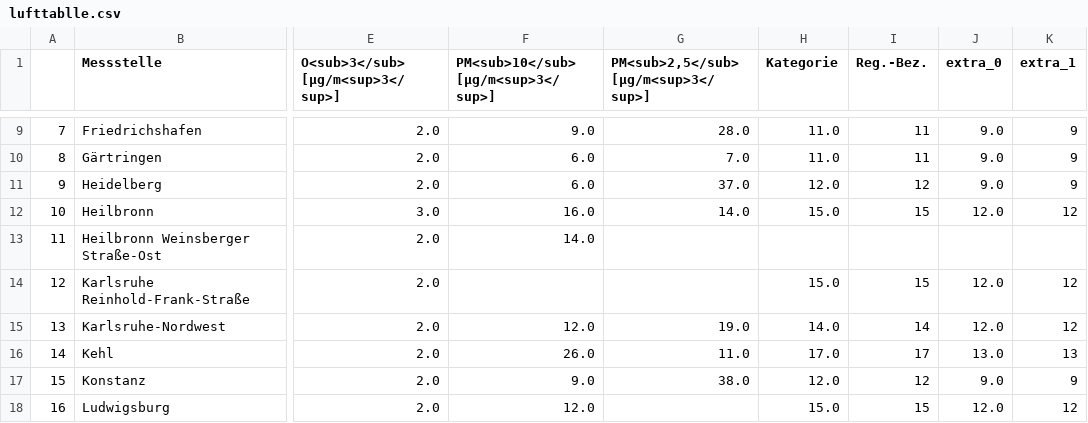
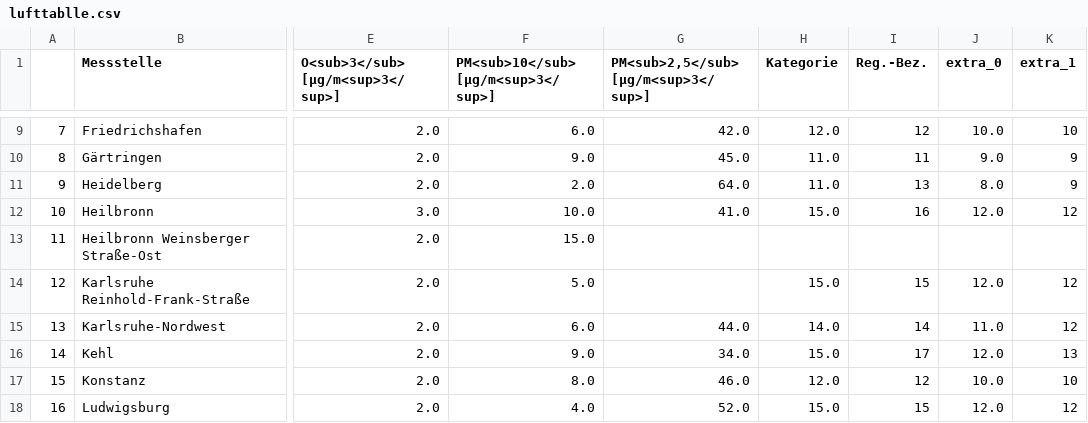
Before and after one commit to Sprossenboxer/feinstaub_bw, a CSV file: lufttablle.csv, drawn as a sheet; only a part is shown, gaps mark what is left out; the diff covers the shown part only; the diff names each change by its address in the sheet, - before the commit and + after, or states it on an @@ line.

```diff
--- a/lufttablle.csv
+++ b/lufttablle.csv
-F9: 9.0
+F9: 6.0
-G9: 28.0
+G9: 42.0
-H9 (Kategorie): 11.0
+H9 (Kategorie): 12.0
-I9 (Reg.-Bez.): 11
+I9 (Reg.-Bez.): 12
-J9 (extra_0): 9.0
+J9 (extra_0): 10.0
-K9 (extra_1): 9
+K9 (extra_1): 10
-F10: 6.0
+F10: 9.0
-G10: 7.0
+G10: 45.0
-F11: 6.0
+F11: 2.0
-G11: 37.0
+G11: 64.0
-H11 (Kategorie): 12.0
+H11 (Kategorie): 11.0
-I11 (Reg.-Bez.): 12
+I11 (Reg.-Bez.): 13
-J11 (extra_0): 9.0
+J11 (extra_0): 8.0
-F12: 16.0
+F12: 10.0
-G12: 14.0
+G12: 41.0
-I12 (Reg.-Bez.): 15
+I12 (Reg.-Bez.): 16
-F13: 14.0
+F13: 15.0
-F14: (empty)
+F14: 5.0
-F15: 12.0
+F15: 6.0
-G15: 19.0
+G15: 44.0
-J15 (extra_0): 12.0
+J15 (extra_0): 11.0
-F16: 26.0
+F16: 9.0
-G16: 11.0
+G16: 34.0
-H16 (Kategorie): 17.0
+H16 (Kategorie): 15.0
-J16 (extra_0): 13.0
+J16 (extra_0): 12.0
-F17: 9.0
+F17: 8.0
-G17: 38.0
+G17: 46.0
-J17 (extra_0): 9.0
+J17 (extra_0): 10.0
-K17 (extra_1): 9
+K17 (extra_1): 10
-F18: 12.0
+F18: 4.0
-G18: (empty)
+G18: 52.0
```
Also changed, not shown: 90 edited cells elsewhere in this file.
